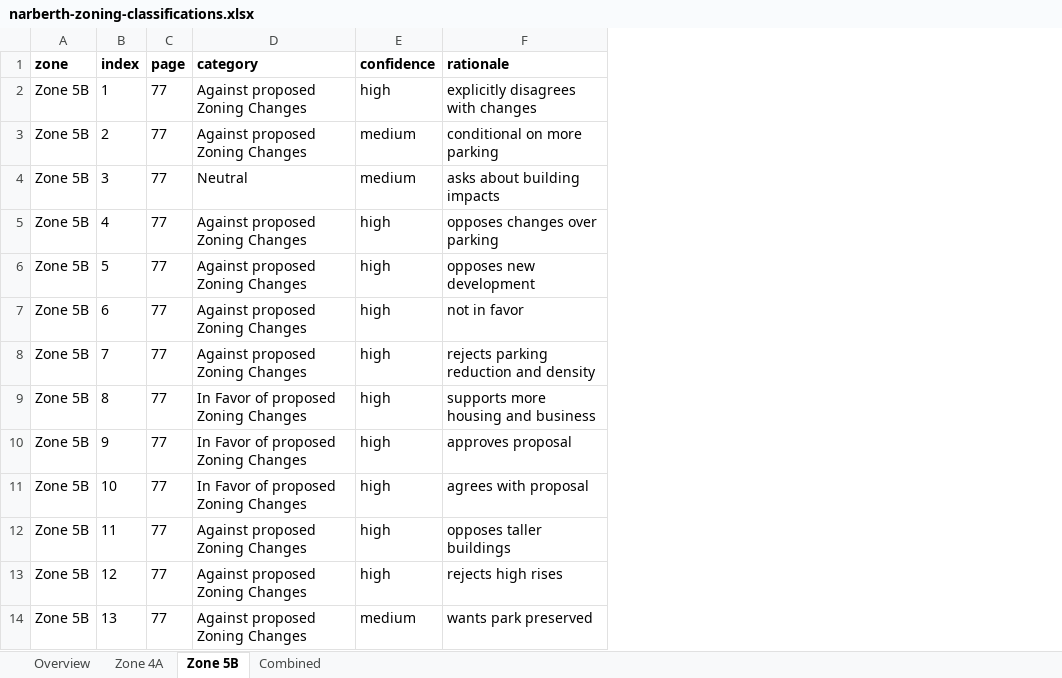
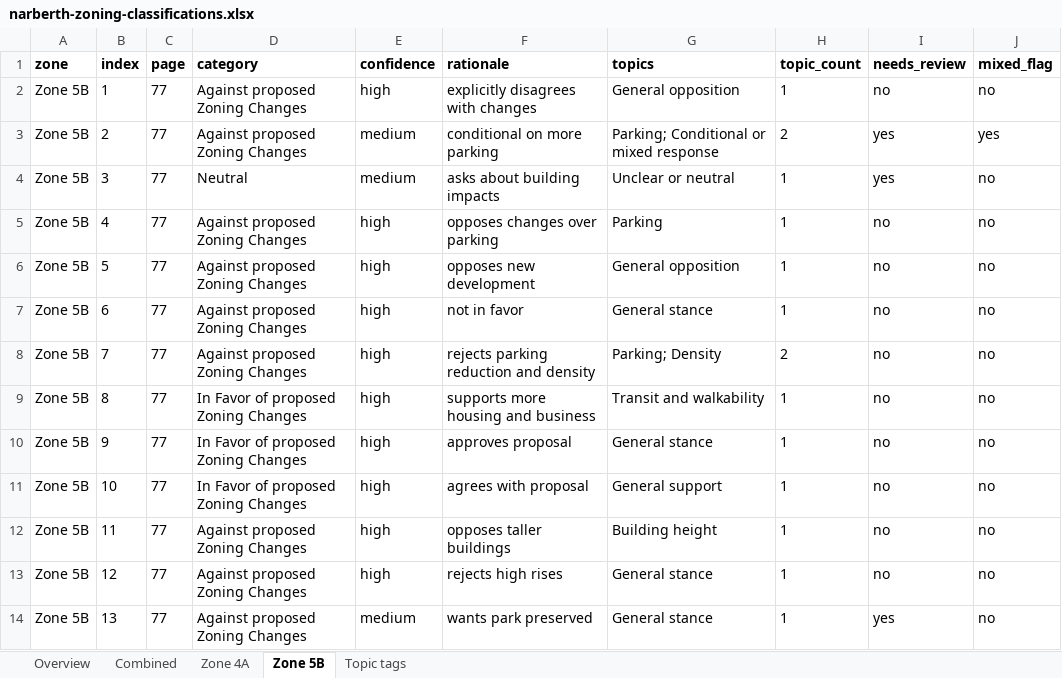
Before and after one commit to DaveVoyles/Narberth-Zoning, an Excel workbook: docs/documents/narberth-zoning-classifications.xlsx, sheet Zone 5B, drawn as a sheet; only a part is shown; values as stored, in another font and other column widths than the file's, no borders; the diff names each change by its address in the sheet, - before the commit and + after, or states it on an @@ line.

```diff
--- a/docs/documents/narberth-zoning-classifications.xlsx (sheet Zone 5B)
+++ b/docs/documents/narberth-zoning-classifications.xlsx (sheet Zone 5B)
+sheet tab: Topic tags
@@ sheet tab order changed: Overview | Combined | Zone 4A | Zone 5B | Topic tags @@
+column G (topics), rows 2-14: General opposition | Parking; Conditional or mixed response | Unclear or neutral | Parking | General opposition | General stance | Parking; Density | Transit and walkability | General stance | General support | Building height | General stance | General stance
+column H (topic_count), rows 2-14: 1 | 2 | 1 | 1 | 1 | 1 | 2 | 1 | 1 | 1 | 1 | 1 | 1
+column I (needs_review), rows 2-14: no | yes | yes | no | no | no | no | no | no | no | no | no | yes
+column J (mixed_flag), rows 2-14: no | yes | no | no | no | no | no | no | no | no | no | no | no
```
Also changed, not shown: sheet Overview, sheet Zone 4A, sheet Combined, docs/documents/zone-4a-classified.xlsx, docs/documents/zone-5b-classified.xlsx, 18 other files.
